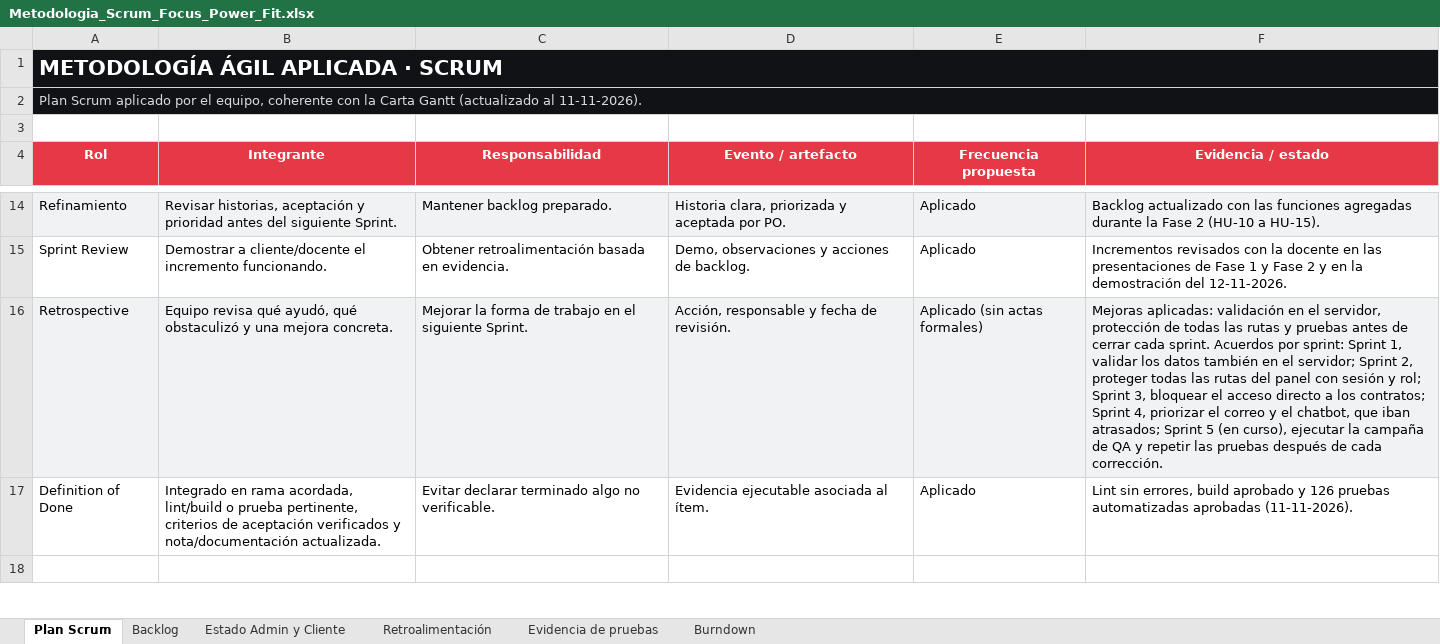
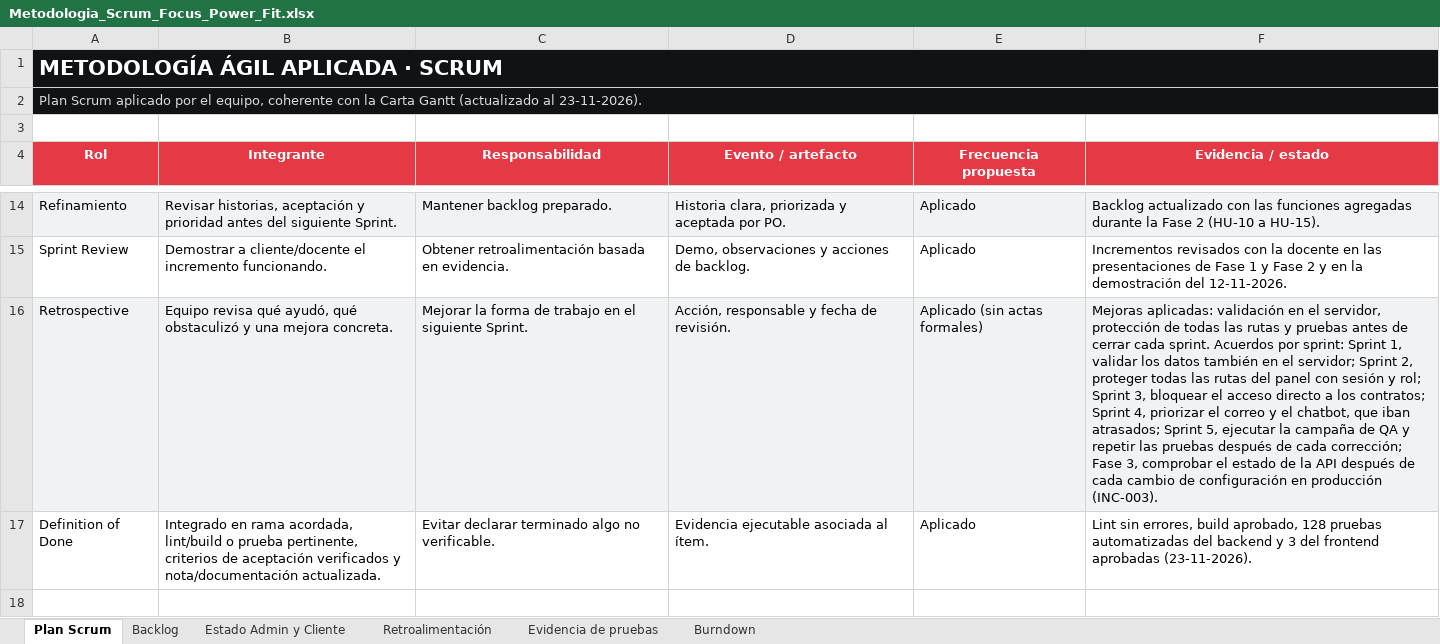
Before and after one commit to katherinehermosilla00/focus-power-fit, an Excel workbook: Documentacion CAPSTONE/Fase 2/Evidencias Proyecto/Evidencias de documentación/Metodologia_Scrum_Focus_Power_Fit.xlsx, sheet Plan Scrum, drawn as a sheet; only a part is shown, gaps mark what is left out; values as stored, in another font and other column widths than the file's, no borders; the diff covers the shown part only; the diff names each change by its address in the sheet, - before the commit and + after, or states it on an @@ line.

Commit message:
Actualiza funcionalidades de Focus Power Fit

```diff
--- a/Documentacion CAPSTONE/Fase 2/Evidencias Proyecto/Evidencias de documentación/Metodologia_Scrum_Focus_Power_Fit.xlsx (sheet Plan Scrum)
+++ b/Documentacion CAPSTONE/Fase 2/Evidencias Proyecto/Evidencias de documentación/Metodologia_Scrum_Focus_Power_Fit.xlsx (sheet Plan Scrum)
-A2 (Rol): …(actualizado al 11-11-2026).
+A2 (Rol): …(actualizado al 23-11-2026).
-F16 (Evidencia / estado): …atrasados; Sprint 5 (en curso), ejecutar la campaña de QA y repetir las pruebas después de cada corrección.
+F16 (Evidencia / estado): …atrasados; Sprint 5, ejecutar la campaña de QA y repetir las pruebas después de cada corrección; Fase 3, comprobar el estado de la API después de cada cambio de configuración en producción (INC-003).
-F17 (Evidencia / estado): …errores, build aprobado y 126 pruebas automatizadas aprobadas (11-11-2026).
+F17 (Evidencia / estado): …errores, build aprobado, 128 pruebas automatizadas del backend y 3 del frontend aprobadas (23-11-2026).
```
Also changed, not shown: 1 added row and 4 edited cells elsewhere in this sheet, sheet Retroalimentación, sheet Backlog, sheet Evidencia de pruebas, sheet Burndown, sheet Estado Admin y Cliente, charts or pictures, Documentacion CAPSTONE/Fase 2/Evidencias Proyecto/Evidencias de documentación/Carta_Gantt_Focus_Power_Fit.xlsx, 1 other file.
